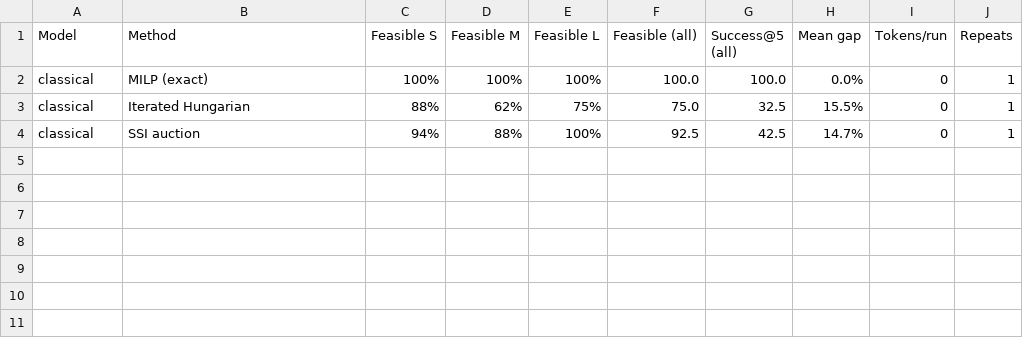
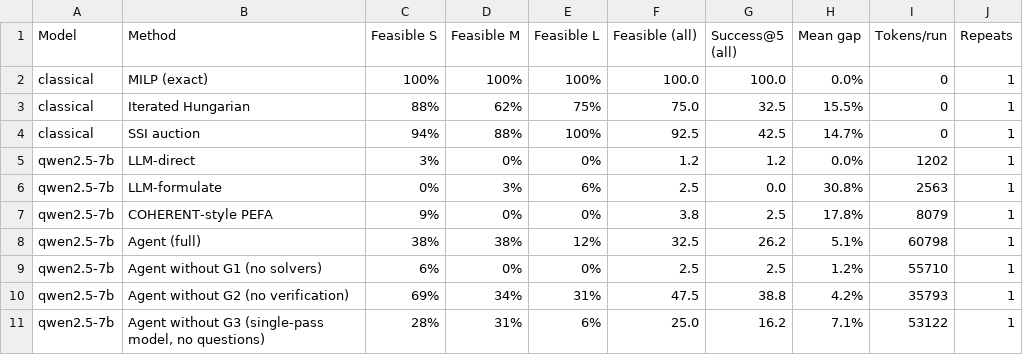
Before and after one commit to Ayan-Shahid/hetero-mrta-llm, a CSV file: results/tables/main_results_compact.csv, drawn as a sheet.

```diff
--- a/results/tables/main_results_compact.csv
+++ b/results/tables/main_results_compact.csv
@@ -4 +4,8 @@ classical,Iterated Hungarian,88%,62%,75%,75.0,32.5,15.5%,0,1
 classical,SSI auction,94%,88%,100%,92.5,42.5,14.7%,0,1
+qwen2.5-7b,LLM-direct,3%,0%,0%,1.2,1.2,0.0%,1202,1
+qwen2.5-7b,LLM-formulate,0%,3%,6%,2.5,0.0,30.8%,2563,1
+qwen2.5-7b,COHERENT-style PEFA,9%,0%,0%,3.8,2.5,17.8%,8079,1
+qwen2.5-7b,Agent (full),38%,38%,12%,32.5,26.2,5.1%,60798,1
+qwen2.5-7b,Agent without G1 (no solvers),6%,0%,0%,2.5,2.5,1.2%,55710,1
+qwen2.5-7b,Agent without G2 (no verification),69%,34%,31%,47.5,38.8,4.2%,35793,1
+qwen2.5-7b,"Agent without G3 (single-pass model, no questions)",28%,31%,6%,25.0,16.2,7.1%,53122,1
```
Also changed, not shown: results/tables/main_results.csv, 40 other files.
